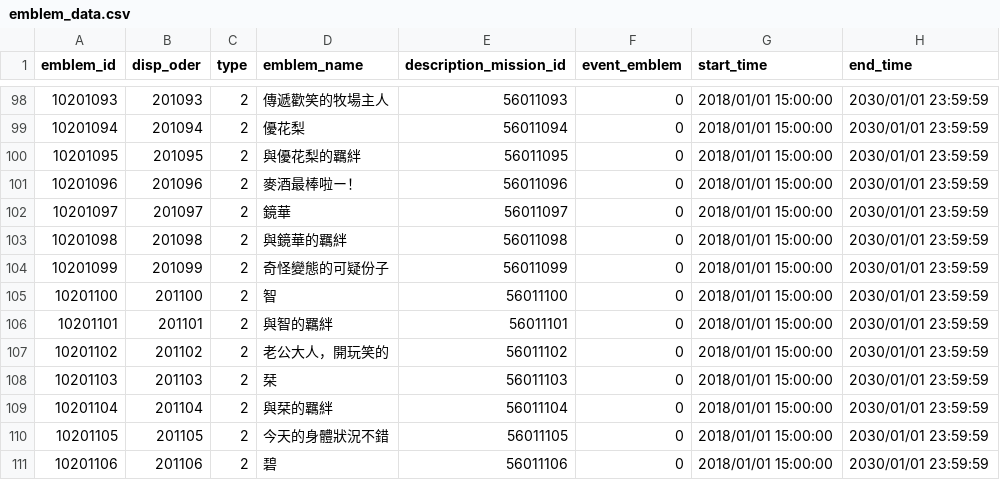
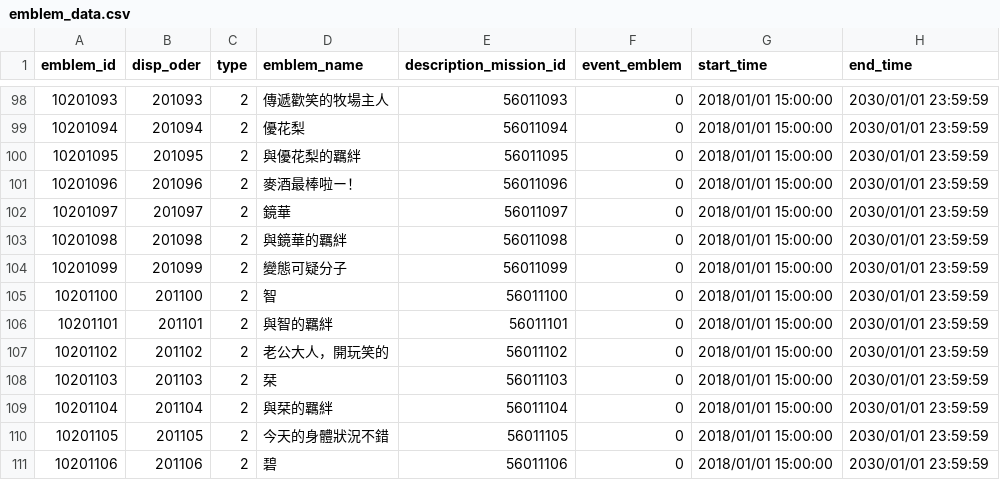
Before and after one commit to KiruyaMomochi/RediveData, a CSV file: db/csv/emblem_data.csv, drawn as a sheet; only a part is shown, gaps mark what is left out.

```diff
--- a/db/csv/emblem_data.csv
+++ b/db/csv/emblem_data.csv
@@ -103,3 +103,3 @@ emblem_id,disp_oder,type,emblem_name,description_mission_id,event_emblem,start_t
 10201098,201098,2,"與鏡華的羈絆",56011098,0,"2018/01/01 15:00:00","2030/01/01 23:59:59"
-10201099,201099,2,"奇怪變態的可疑份子",56011099,0,"2018/01/01 15:00:00","2030/01/01 23:59:59"
+10201099,201099,2,"變態可疑分子",56011099,0,"2018/01/01 15:00:00","2030/01/01 23:59:59"
 10201100,201100,2,"智",56011100,0,"2018/01/01 15:00:00","2030/01/01 23:59:59"
```
Also changed, not shown: db/csv/enemy_m_parts.csv, db/csv/story_detail.csv, 5 other files.
